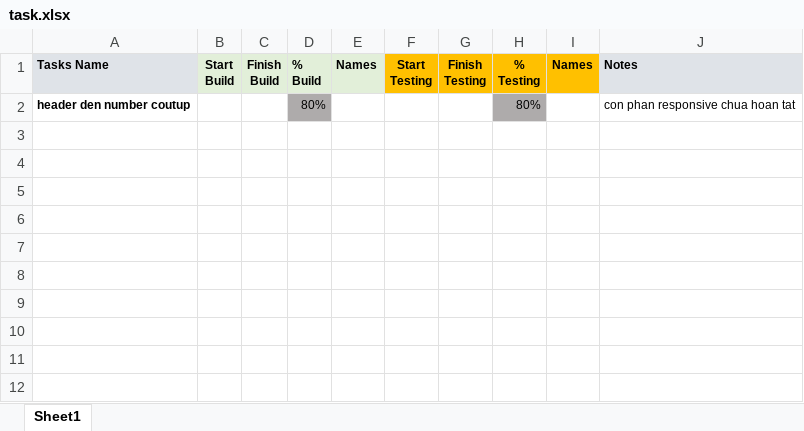
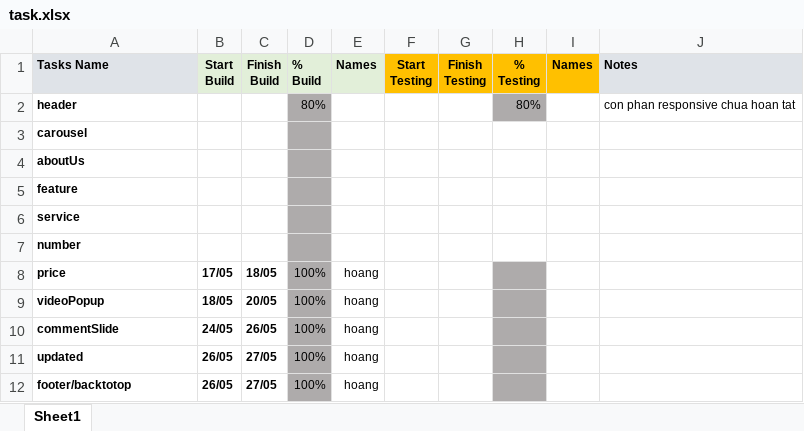
Before and after one commit to Hoang011/BC51_CAPSTONE, an Excel workbook: task.xlsx, sheet Sheet1, drawn as a sheet; values as stored, in another font and other column widths than the file's, no borders; conditional formats not drawn; the diff names each change by its address in the sheet, - before the commit and + after, or states it on an @@ line.

Commit message:
hoang update task

```diff
--- a/task.xlsx (sheet Sheet1)
+++ b/task.xlsx (sheet Sheet1)
-A2 (Tasks Name): header den number coutup
+A2 (Tasks Name): header
+row 3: carousel
+row 4: aboutUs
+row 5: feature
+row 6: service
+row 7: number
+row 8: price | 17/05 | 18/05 | 100% | hoang
+row 9: videoPopup | 18/05 | 20/05 | 100% | hoang
+row 10: commentSlide | 24/05 | 26/05 | 100% | hoang
+row 11: updated | 26/05 | 27/05 | 100% | hoang
+row 12: footer/backtotop | 26/05 | 27/05 | 100% | hoang
```
Also changed, not shown: 1 other file.
